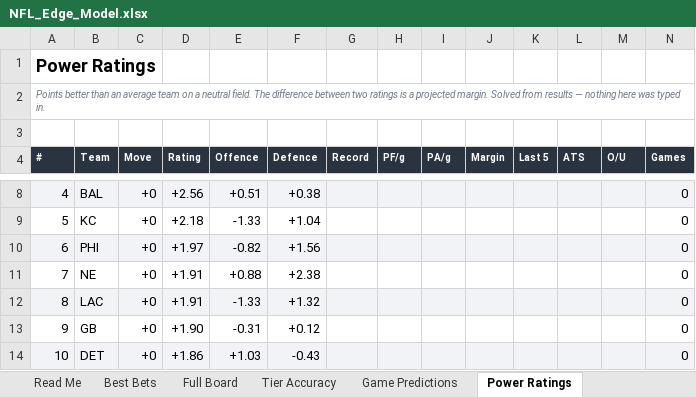
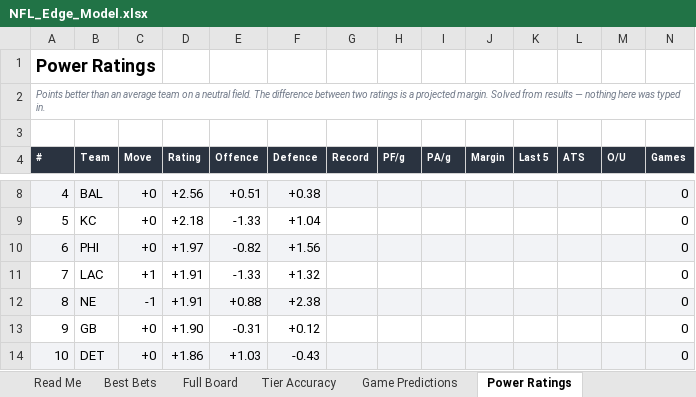
Before and after one commit to CHILLYCHILLY14/nfl-edge, an Excel workbook: NFL_Edge_Model.xlsx, sheet Power Ratings, drawn as a sheet; only a part is shown, gaps mark what is left out; values as stored, in another font and other column widths than the file's, no borders; table styles not drawn; removed rows and columns are numbered as before the commit, all else as after; the diff names each change by its address in the sheet, - before the commit and + after, or states it on an @@ line.

```diff
--- a/NFL_Edge_Model.xlsx (sheet Power Ratings)
+++ b/NFL_Edge_Model.xlsx (sheet Power Ratings)
-row 11: 7 | NE | +0 | +1.91 | +0.88 | +2.38 |  |  |  |  |  |  |  | 0
@@ column A (#) renumbered in row 11 @@
-A11:N11 fill: #F2F3F6
+A11:N11 fill: none
-C11 (Move): +0
+C11 (Move): +1
+row 12: 8 | NE | -1 | +1.91 | +0.88 | +2.38 |  |  |  |  |  |  |  | 0
```
Also changed, not shown: sheet Full Board, sheet Injuries, sheet Schedule & Results, sheet Weather, sheet Game Predictions, sheet Read Me, 1 more sheet, 16 other files.
